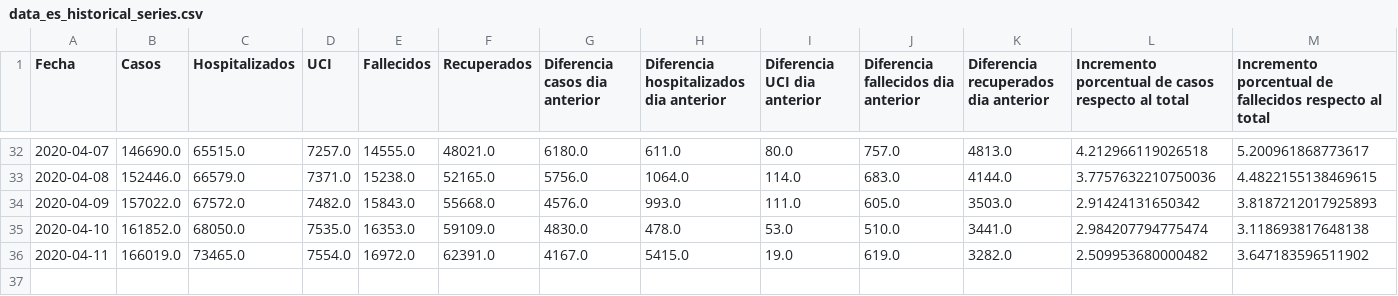
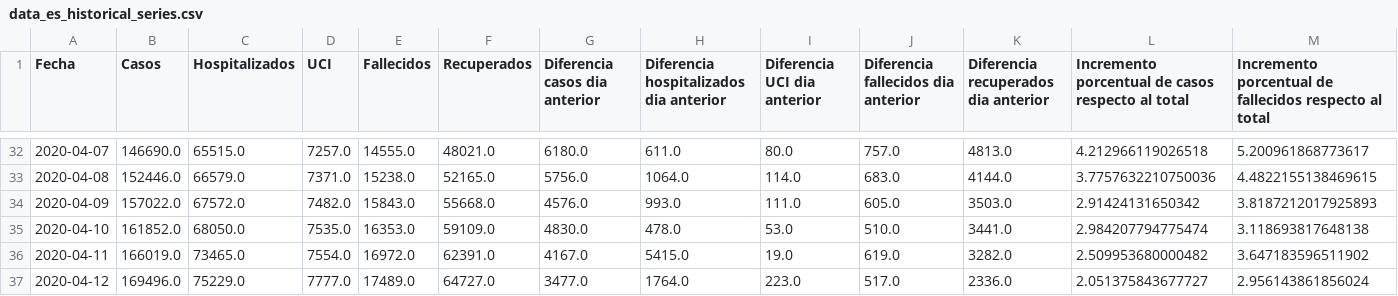
Before and after one commit to guille-arguello/covid19_spain, a CSV file: resources/data_es_historical_series.csv, drawn as a sheet; only a part is shown, gaps mark what is left out.

```diff
--- a/resources/data_es_historical_series.csv
+++ b/resources/data_es_historical_series.csv
@@ -36 +36,2 @@ Fecha,Casos,Hospitalizados,UCI,Fallecidos,Recuperados,Diferencia casos dia anter
 2020-04-11,166019.0,73465.0,7554.0,16972.0,62391.0,4167.0,5415.0,19.0,619.0,3282.0,2.509953680000482,3.647183596511902
+2020-04-12,169496.0,75229.0,7777.0,17489.0,64727.0,3477.0,1764.0,223.0,517.0,2336.0,2.051375843677727,2.956143861856024
```
Also changed, not shown: resources/data_catalunya.csv, 9 other files.
